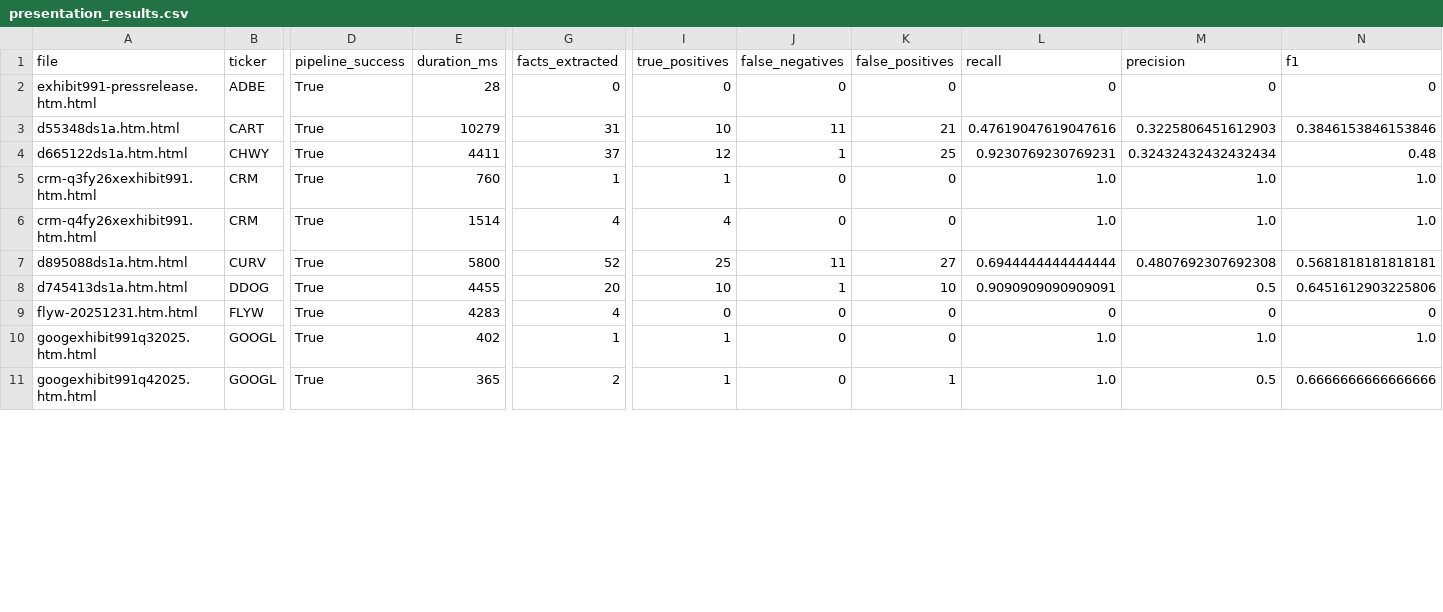
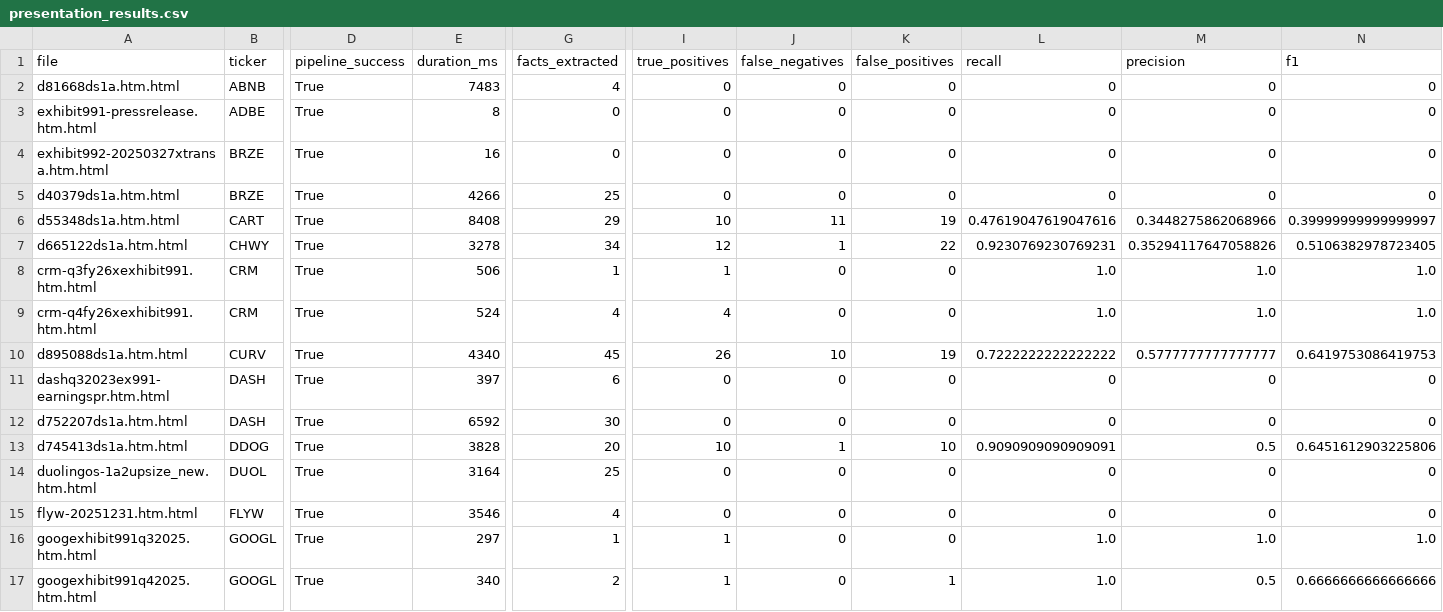
Before and after one commit to RGMjr/filings_reviewer, a CSV file: data/presentation_results/presentation_results.csv, drawn as a sheet; only a part is shown, gaps mark what is left out; addresses are those after the commit; rows hold the shown columns only; the diff covers the shown part only; the diff names each change by its address in the sheet, - before the commit and + after, or states it on an @@ line.

```diff
--- a/data/presentation_results/presentation_results.csv
+++ b/data/presentation_results/presentation_results.csv
+row 2: d81668ds1a.htm.html | ABNB | True | 7483 | 4 | 0 | 0 | 0 | 0 | 0 | 0
-E3 (duration_ms): 28
+E3 (duration_ms): 8
+row 4: exhibit992-20250327xtransa.htm.html | BRZE | True | 16 | 0 | 0 | 0 | 0 | 0 | 0 | 0
+row 5: d40379ds1a.htm.html | BRZE | True | 4266 | 25 | 0 | 0 | 0 | 0 | 0 | 0
-E6 (duration_ms): 10279
+E6 (duration_ms): 8408
-G6 (facts_extracted): 31
+G6 (facts_extracted): 29
-K6 (false_positives): 21
+K6 (false_positives): 19
-M6 (precision): 0.3225806451612903
+M6 (precision): 0.3448275862068966
-N6 (f1): 0.3846153846153846
+N6 (f1): 0.39999999999999997
-E7 (duration_ms): 4411
+E7 (duration_ms): 3278
-G7 (facts_extracted): 37
+G7 (facts_extracted): 34
-K7 (false_positives): 25
+K7 (false_positives): 22
-M7 (precision): 0.32432432432432434
+M7 (precision): 0.35294117647058826
-N7 (f1): 0.48
+N7 (f1): 0.5106382978723405
-E8 (duration_ms): 760
+E8 (duration_ms): 506
-E9 (duration_ms): 1514
+E9 (duration_ms): 524
-E10 (duration_ms): 5800
+E10 (duration_ms): 4340
-G10 (facts_extracted): 52
+G10 (facts_extracted): 45
-I10 (true_positives): 25
+I10 (true_positives): 26
-J10 (false_negatives): 11
+J10 (false_negatives): 10
-K10 (false_positives): 27
+K10 (false_positives): 19
-L10 (recall): 0.6944444444444444
+L10 (recall): 0.7222222222222222
-M10 (precision): 0.4807692307692308
+M10 (precision): 0.5777777777777777
-N10 (f1): 0.5681818181818181
+N10 (f1): 0.6419753086419753
+row 11: dashq32023ex991-earningspr.htm.html | DASH | True | 397 | 6 | 0 | 0 | 0 | 0 | 0 | 0
+row 12: d752207ds1a.htm.html | DASH | True | 6592 | 30 | 0 | 0 | 0 | 0 | 0 | 0
-E13 (duration_ms): 4455
+E13 (duration_ms): 3828
+row 14: duolingos-1a2upsize_new.htm.html | DUOL | True | 3164 | 25 | 0 | 0 | 0 | 0 | 0 | 0
-E15 (duration_ms): 4283
+E15 (duration_ms): 3546
-E16 (duration_ms): 402
+E16 (duration_ms): 297
-E17 (duration_ms): 365
+E17 (duration_ms): 340
```
Also changed, not shown: 2 added rows and 45 edited cells elsewhere in this file, data/presentation_results/presentation_results_tuning.csv.
